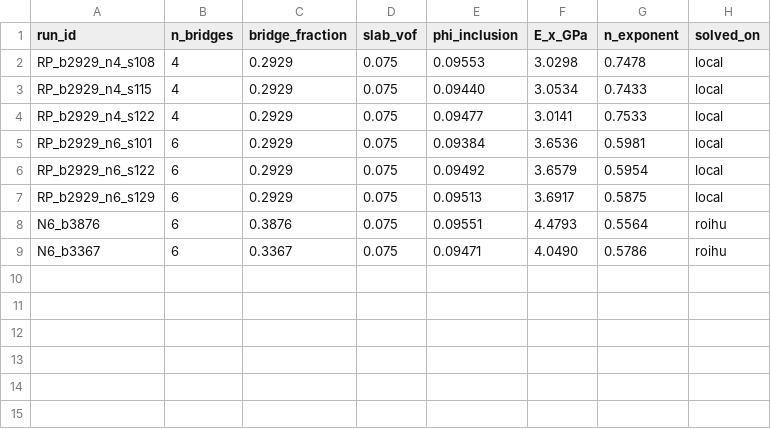
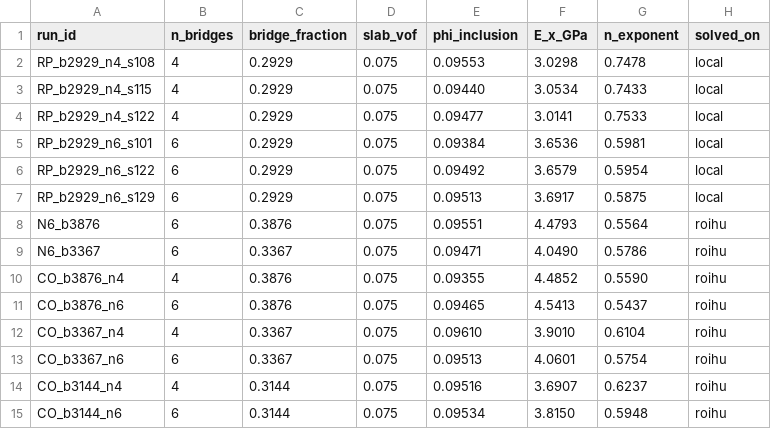
Before and after one commit to geck-000/SpaX, a CSV file: results/results_countoffset.csv, drawn as a sheet; the diff names each change by its address in the sheet, - before the commit and + after, or states it on an @@ line.

Commit message:
n(b) is specific to four bridges: the count changes its shape, not its level
Six porosity-matched cells (slab 0.075 at BOTH counts) complete the offset
table, with the b = 0.2929 pair averaged over three draws each:

      b        n(N=4)   n(N=6)   offset
    0.3876     0.5590   0.5437   0.0154
    0.3367     0.6104   0.5754   0.0350
    0.3144     0.6237   0.5948   0.0289
    0.2929     0.7481   0.5937   0.1545

The offset spans 0.015 to 0.155 -- twelve to thirty times the 0.004-0.011
placement noise -- and grows as b falls, slope -1.16 per unit b. The N=6 branch
is nearly flat (0.544, 0.575, 0.595, 0.594) while N=4 climbs steeply at low b.
No constant shift maps one onto the other, so the earlier hope that the count
sets only the level is refuted.

The same cells expose a second dependence. At b = 0.3876 the matched cell gives
n = 0.559 against 0.610 for SUBC_p075 at the same b, differing only in slab
fraction (0.075 vs 0.056). So n depends on porosity as well as b, beyond what
dividing by E_pocket removes: n(b) was never a pure function of b.

The closure is unchanged and still reproduces its twelve calibration cells to
rms 0.029. What changes is the claim attached to it: valid where calibrated,
not the bridge-branch law of sea ice. Reporting it as the latter would repeat
the phi_sat error at larger scale -- a fit used well outside its support.

```diff
--- a/results/results_countoffset.csv
+++ b/results/results_countoffset.csv
+row 10: CO_b3876_n4 | 4 | 0.3876 | 0.075 | 0.09355 | 4.4852 | 0.5590 | roihu
+row 11: CO_b3876_n6 | 6 | 0.3876 | 0.075 | 0.09465 | 4.5413 | 0.5437 | roihu
+row 12: CO_b3367_n4 | 4 | 0.3367 | 0.075 | 0.09610 | 3.9010 | 0.6104 | roihu
+row 13: CO_b3367_n6 | 6 | 0.3367 | 0.075 | 0.09513 | 4.0601 | 0.5754 | roihu
+row 14: CO_b3144_n4 | 4 | 0.3144 | 0.075 | 0.09516 | 3.6907 | 0.6237 | roihu
+row 15: CO_b3144_n6 | 6 | 0.3144 | 0.075 | 0.09534 | 3.8150 | 0.5948 | roihu
```
Also changed, not shown: 2 other files.
